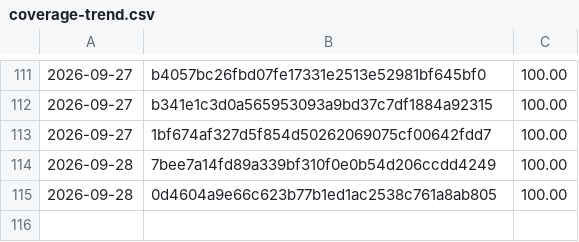
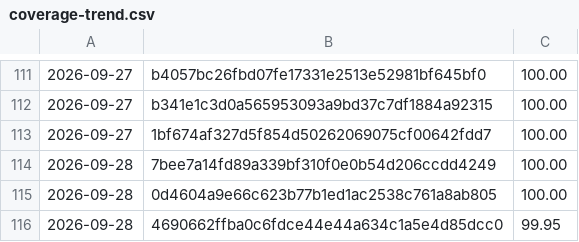
Before and after one commit to Danathar/sensi, a CSV file: coverage-trend.csv, drawn as a sheet; only a part is shown, gaps mark what is left out.

```diff
--- a/coverage-trend.csv
+++ b/coverage-trend.csv
@@ -115 +115,2 @@
 2026-09-28,0d4604a9e66c623b77b1ed1ac2538c761a8ab805,100.00
+2026-09-28,4690662ffba0c6fdce44e44a634c1a5e4d85dcc0,99.95
```
